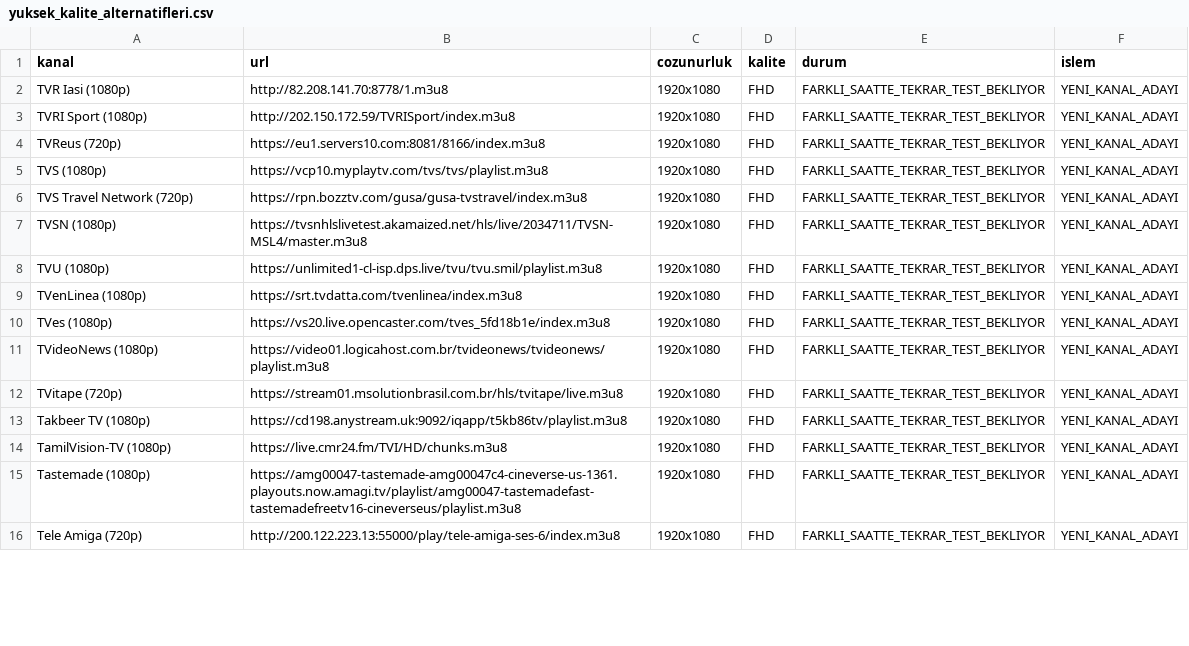
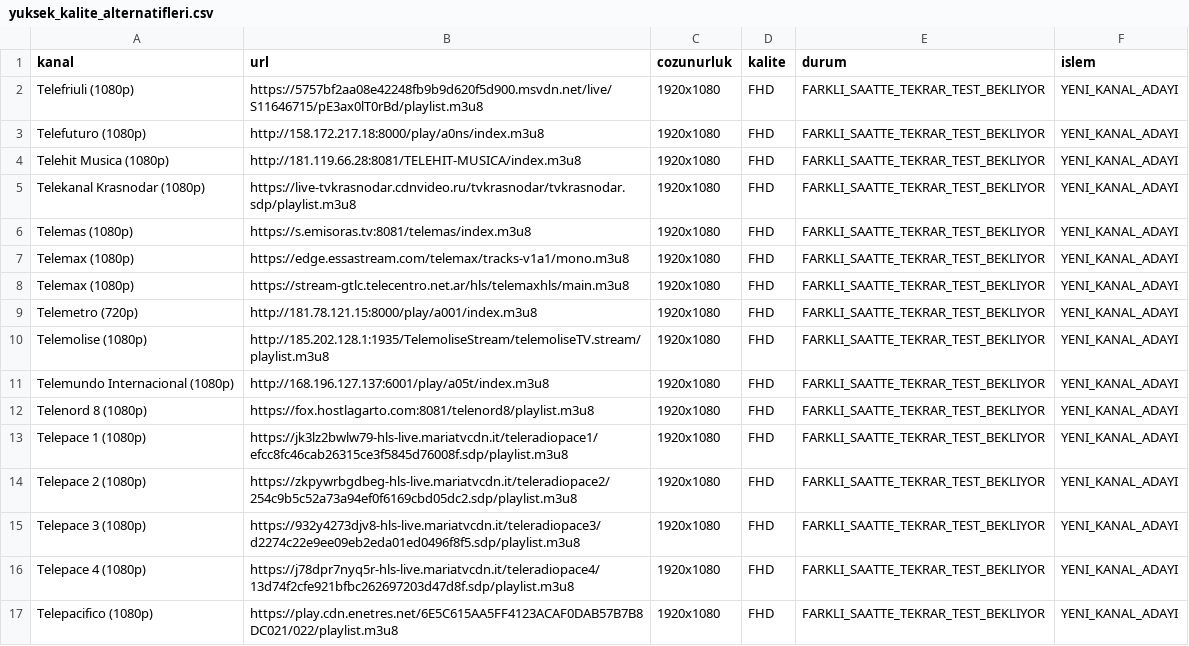
Before and after one commit to Madsc55/madsc-tv, a CSV file: madsc_kesif/yuksek_kalite_alternatifleri.csv, drawn as a sheet; only a part is shown; the diff covers the shown part only.

```diff
--- a/madsc_kesif/yuksek_kalite_alternatifleri.csv
+++ b/madsc_kesif/yuksek_kalite_alternatifleri.csv
@@ -1,16 +1,17 @@
 kanal,url,cozunurluk,kalite,durum,islem
-TVR Iasi (1080p),http://82.208.141.70:8778/1.m3u8,1920x1080,FHD,FARKLI_SAATTE_TEKRAR_TEST_BEKLIYOR,YENI_KANAL_ADAYI
-TVRI Sport (1080p),http://202.150.172.59/TVRISport/index.m3u8,1920x1080,FHD,FARKLI_SAATTE_TEKRAR_TEST_BEKLIYOR,YENI_KANAL_ADAYI
-TVReus (720p),https://eu1.servers10.com:8081/8166/index.m3u8,1920x1080,FHD,FARKLI_SAATTE_TEKRAR_TEST_BEKLIYOR,YENI_KANAL_ADAYI
-TVS (1080p),https://vcp10.myplaytv.com/tvs/tvs/playlist.m3u8,1920x1080,FHD,FARKLI_SAATTE_TEKRAR_TEST_BEKLIYOR,YENI_KANAL_ADAYI
-TVS Travel Network (720p),https://rpn.bozztv.com/gusa/gusa-tvstravel/index.m3u8,1920x1080,FHD,FARKLI_SAATTE_TEKRAR_TEST_BEKLIYOR,YENI_KANAL_ADAYI
-TVSN (1080p),https://tvsnhlslivetest.akamaized.net/hls/live/2034711/TVSN-MSL4/master.m3u8,1920x1080,FHD,FARKLI_SAATTE_TEKRAR_TEST_BEKLIYOR,YENI_KANAL_ADAYI
-TVU (1080p),https://unlimited1-cl-isp.dps.live/tvu/tvu.smil/playlist.m3u8,1920x1080,FHD,FARKLI_SAATTE_TEKRAR_TEST_BEKLIYOR,YENI_KANAL_ADAYI
-TVenLinea (1080p),https://srt.tvdatta.com/tvenlinea/index.m3u8,1920x1080,FHD,FARKLI_SAATTE_TEKRAR_TEST_BEKLIYOR,YENI_KANAL_ADAYI
-TVes (1080p),https://vs20.live.opencaster.com/tves_5fd18b1e/index.m3u8,1920x1080,FHD,FARKLI_SAATTE_TEKRAR_TEST_BEKLIYOR,YENI_KANAL_ADAYI
-TVideoNews (1080p),https://video01.logicahost.com.br/tvideonews/tvideonews/playlist.m3u8,1920x1080,FHD,FARKLI_SAATTE_TEKRAR_TEST_BEKLIYOR,YENI_KANAL_ADAYI
-TVitape (720p),https://stream01.msolutionbrasil.com.br/hls/tvitape/live.m3u8,1920x1080,FHD,FARKLI_SAATTE_TEKRAR_TEST_BEKLIYOR,YENI_KANAL_ADAYI
-Takbeer TV (1080p),https://cd198.anystream.uk:9092/iqapp/t5kb86tv/playlist.m3u8,1920x1080,FHD,FARKLI_SAATTE_TEKRAR_TEST_BEKLIYOR,YENI_KANAL_ADAYI
-TamilVision-TV (1080p),https://live.cmr24.fm/TVI/HD/chunks.m3u8,1920x1080,FHD,FARKLI_SAATTE_TEKRAR_TEST_BEKLIYOR,YENI_KANAL_ADAYI
-Tastemade (1080p),https://amg00047-tastemade-amg00047c4-cineverse-us-1361.playouts.now.amagi.tv/playlist/amg00047-tastemadefast-tastemadefreetv16-cineverseus/playlist.m3u8,1920x1080,FHD,FARKLI_SAATTE_TEKRAR_TEST_BEKLIYOR,YENI_KANAL_ADAYI
-Tele Amiga (720p),http://200.122.223.13:55000/play/tele-amiga-ses-6/index.m3u8,1920x1080,FHD,FARKLI_SAATTE_TEKRAR_TEST_BEKLIYOR,YENI_KANAL_ADAYI
+Telefriuli (1080p),https://5757bf2aa08e42248fb9b9d620f5d900.msvdn.net/live/S11646715/pE3ax0lT0rBd/playlist.m3u8,1920x1080,FHD,FARKLI_SAATTE_TEKRAR_TEST_BEKLIYOR,YENI_KANAL_ADAYI
+Telefuturo (1080p),http://158.172.217.18:8000/play/a0ns/index.m3u8,1920x1080,FHD,FARKLI_SAATTE_TEKRAR_TEST_BEKLIYOR,YENI_KANAL_ADAYI
+Telehit Musica (1080p),http://181.119.66.28:8081/TELEHIT-MUSICA/index.m3u8,1920x1080,FHD,FARKLI_SAATTE_TEKRAR_TEST_BEKLIYOR,YENI_KANAL_ADAYI
+Telekanal Krasnodar (1080p),https://live-tvkrasnodar.cdnvideo.ru/tvkrasnodar/tvkrasnodar.sdp/playlist.m3u8,1920x1080,FHD,FARKLI_SAATTE_TEKRAR_TEST_BEKLIYOR,YENI_KANAL_ADAYI
+Telemas (1080p),https://s.emisoras.tv:8081/telemas/index.m3u8,1920x1080,FHD,FARKLI_SAATTE_TEKRAR_TEST_BEKLIYOR,YENI_KANAL_ADAYI
+Telemax (1080p),https://edge.essastream.com/telemax/tracks-v1a1/mono.m3u8,1920x1080,FHD,FARKLI_SAATTE_TEKRAR_TEST_BEKLIYOR,YENI_KANAL_ADAYI
+Telemax (1080p),https://stream-gtlc.telecentro.net.ar/hls/telemaxhls/main.m3u8,1920x1080,FHD,FARKLI_SAATTE_TEKRAR_TEST_BEKLIYOR,YENI_KANAL_ADAYI
+Telemetro (720p),http://181.78.121.15:8000/play/a001/index.m3u8,1920x1080,FHD,FARKLI_SAATTE_TEKRAR_TEST_BEKLIYOR,YENI_KANAL_ADAYI
+Telemolise (1080p),http://185.202.128.1:1935/TelemoliseStream/telemoliseTV.stream/playlist.m3u8,1920x1080,FHD,FARKLI_SAATTE_TEKRAR_TEST_BEKLIYOR,YENI_KANAL_ADAYI
+Telemundo Internacional (1080p),http://168.196.127.137:6001/play/a05t/index.m3u8,1920x1080,FHD,FARKLI_SAATTE_TEKRAR_TEST_BEKLIYOR,YENI_KANAL_ADAYI
+Telenord 8 (1080p),https://fox.hostlagarto.com:8081/telenord8/playlist.m3u8,1920x1080,FHD,FARKLI_SAATTE_TEKRAR_TEST_BEKLIYOR,YENI_KANAL_ADAYI
+Telepace 1 (1080p),https://jk3lz2bwlw79-hls-live.mariatvcdn.it/teleradiopace1/efcc8fc46cab26315ce3f5845d76008f.sdp/playlist.m3u8,1920x1080,FHD,FARKLI_SAATTE_TEKRAR_TEST_BEKLIYOR,YENI_KANAL_ADAYI
+Telepace 2 (1080p),https://zkpywrbgdbeg-hls-live.mariatvcdn.it/teleradiopace2/254c9b5c52a73a94ef0f6169cbd05dc2.sdp/playlist.m3u8,1920x1080,FHD,FARKLI_SAATTE_TEKRAR_TEST_BEKLIYOR,YENI_KANAL_ADAYI
+Telepace 3 (1080p),https://932y4273djv8-hls-live.mariatvcdn.it/teleradiopace3/d2274c22e9ee09eb2eda01ed0496f8f5.sdp/playlist.m3u8,1920x1080,FHD,FARKLI_SAATTE_TEKRAR_TEST_BEKLIYOR,YENI_KANAL_ADAYI
+Telepace 4 (1080p),https://j78dpr7nyq5r-hls-live.mariatvcdn.it/teleradiopace4/13d74f2cfe921bfbc262697203d47d8f.sdp/playlist.m3u8,1920x1080,FHD,FARKLI_SAATTE_TEKRAR_TEST_BEKLIYOR,YENI_KANAL_ADAYI
+Telepacifico (1080p),https://play.cdn.enetres.net/6E5C615AA5FF4123ACAF0DAB57B7B8DC021/022/playlist.m3u8,1920x1080,FHD,FARKLI_SAATTE_TEKRAR_TEST_BEKLIYOR,YENI_KANAL_ADAYI
```
Also changed, not shown: 16 added rows and 56 edited cells elsewhere in this file, madsc_kesif/alternatifler.csv, madsc_kesif/ana_liste_calismayanlar.csv, 7 other files.
